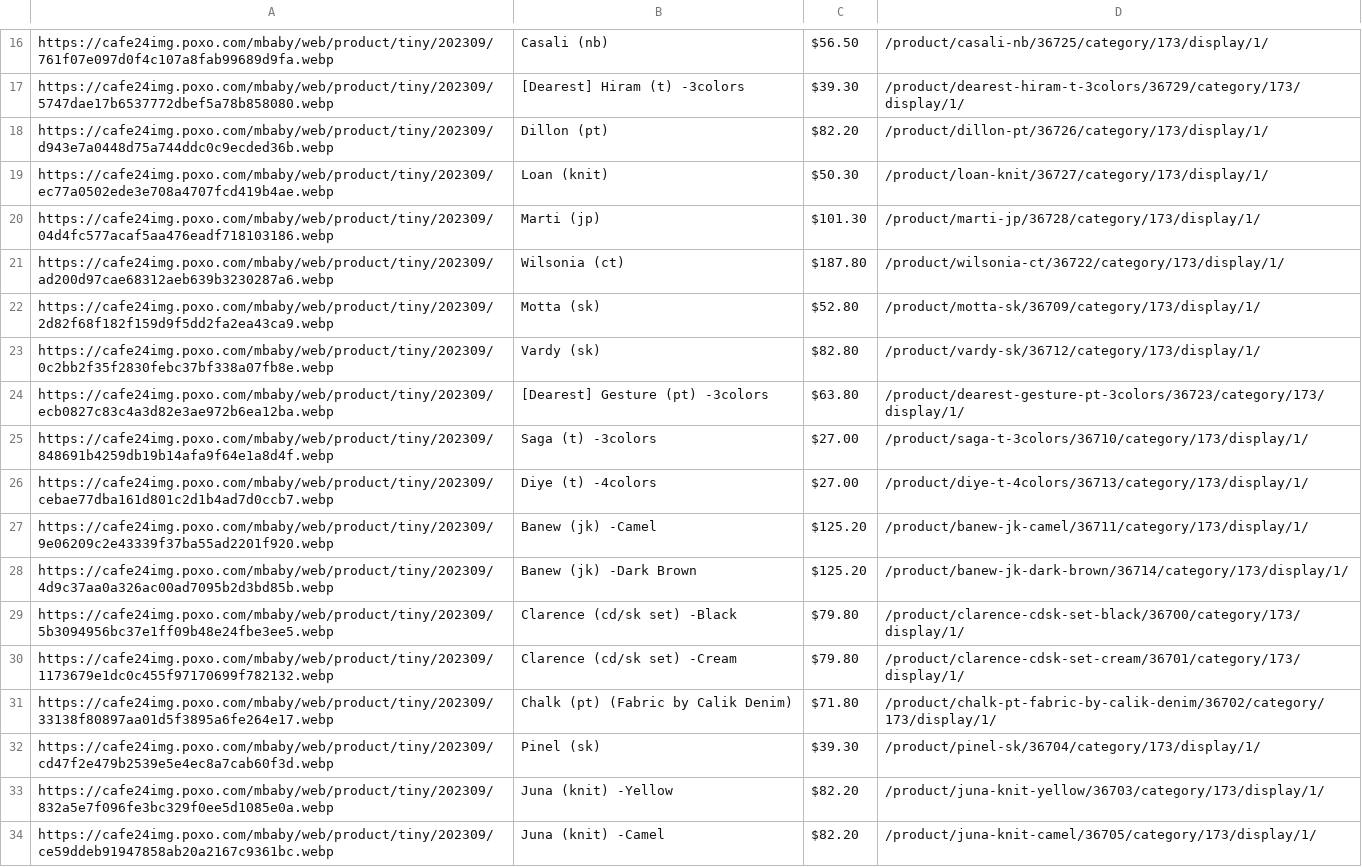
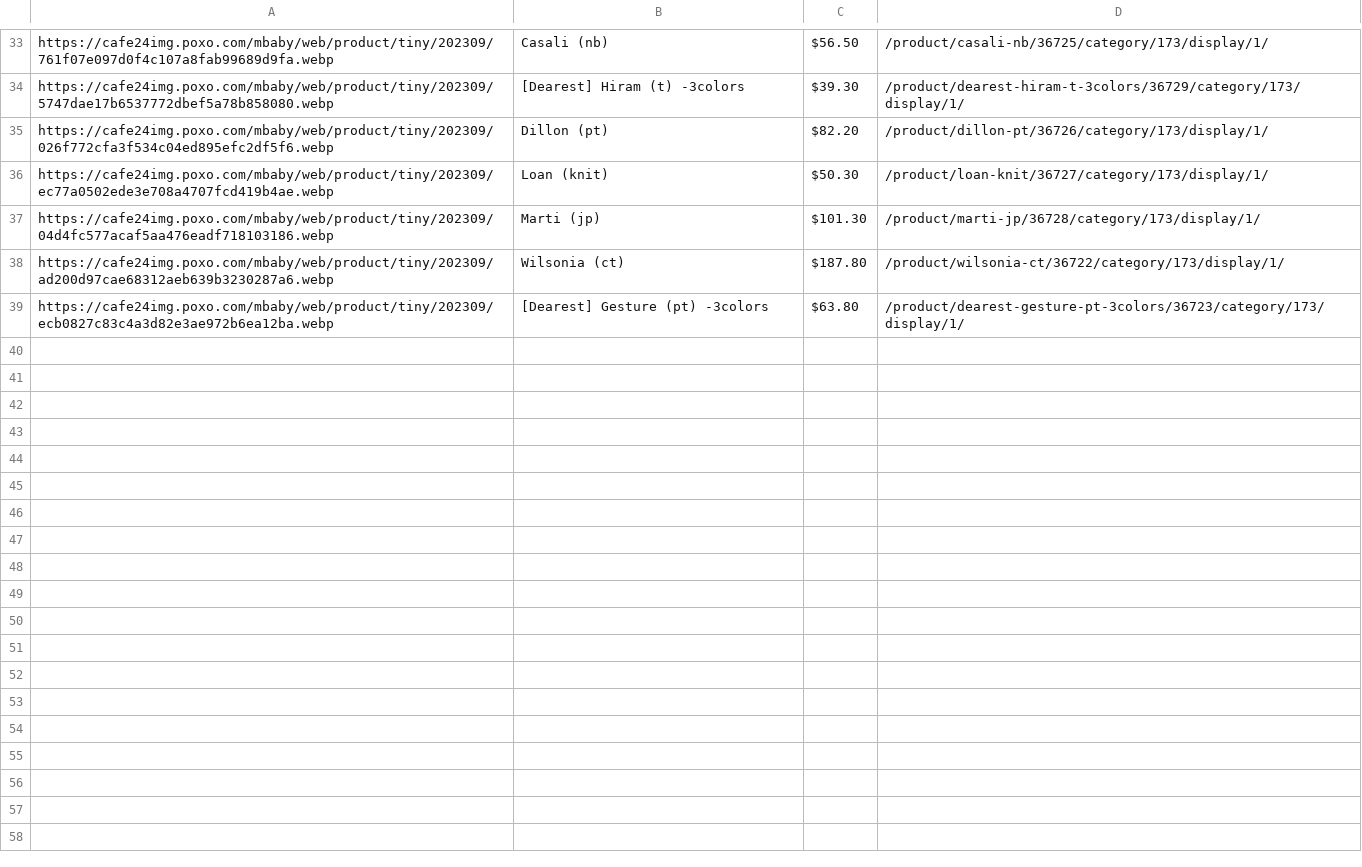
Before and after one commit to delitamakanda/scraper-kr-fashion-shops, a CSV file: core/output.csv, drawn as a sheet; only a part is shown, gaps mark what is left out; the diff covers the shown part only.

```diff
--- a/core/output.csv
+++ b/core/output.csv
@@ -17,3 +34,3 @@ https://cafe24img.poxo.com/mbaby/web/product/tiny/202309/761f07e097d0f4c107a8fab
 https://cafe24img.poxo.com/mbaby/web/product/tiny/202309/5747dae17b6537772dbef5a78b858080.webp,[Dearest] Hiram (t) -3colors,$39.30,/product/dearest-hiram-t-3colors/36729/category/173/display/1/
-https://cafe24img.poxo.com/mbaby/web/product/tiny/202309/d943e7a0448d75a744ddc0c9ecded36b.webp,Dillon (pt),$82.20,/product/dillon-pt/36726/category/173/display/1/
+https://cafe24img.poxo.com/mbaby/web/product/tiny/202309/026f772cfa3f534c04ed895efc2df5f6.webp,Dillon (pt),$82.20,/product/dillon-pt/36726/category/173/display/1/
 https://cafe24img.poxo.com/mbaby/web/product/tiny/202309/ec77a0502ede3e708a4707fcd419b4ae.webp,Loan (knit),$50.30,/product/loan-knit/36727/category/173/display/1/
@@ -21,14 +38,2 @@ https://cafe24img.poxo.com/mbaby/web/product/tiny/202309/04d4fc577acaf5aa476eadf
 https://cafe24img.poxo.com/mbaby/web/product/tiny/202309/ad200d97cae68312aeb639b3230287a6.webp,Wilsonia (ct),$187.80,/product/wilsonia-ct/36722/category/173/display/1/
-https://cafe24img.poxo.com/mbaby/web/product/tiny/202309/2d82f68f182f159d9f5dd2fa2ea43ca9.webp,Motta (sk),$52.80,/product/motta-sk/36709/category/173/display/1/
-https://cafe24img.poxo.com/mbaby/web/product/tiny/202309/0c2bb2f35f2830febc37bf338a07fb8e.webp,Vardy (sk),$82.80,/product/vardy-sk/36712/category/173/display/1/
 https://cafe24img.poxo.com/mbaby/web/product/tiny/202309/ecb0827c83c4a3d82e3ae972b6ea12ba.webp,[Dearest] Gesture (pt) -3colors,$63.80,/product/dearest-gesture-pt-3colors/36723/category/173/display/1/
-https://cafe24img.poxo.com/mbaby/web/product/tiny/202309/848691b4259db19b14afa9f64e1a8d4f.webp,Saga (t) -3colors,$27.00,/product/saga-t-3colors/36710/category/173/display/1/
-https://cafe24img.poxo.com/mbaby/web/product/tiny/202309/cebae77dba161d801c2d1b4ad7d0ccb7.webp,Diye (t) -4colors,$27.00,/product/diye-t-4colors/36713/category/173/display/1/
-https://cafe24img.poxo.com/mbaby/web/product/tiny/202309/9e06209c2e43339f37ba55ad2201f920.webp,Banew (jk) -Camel,$125.20,/product/banew-jk-camel/36711/category/173/display/1/
-https://cafe24img.poxo.com/mbaby/web/product/tiny/202309/4d9c37aa0a326ac00ad7095b2d3bd85b.webp,Banew (jk) -Dark Brown,$125.20,/product/banew-jk-dark-brown/36714/category/173/display/1/
-https://cafe24img.poxo.com/mbaby/web/product/tiny/202309/5b3094956bc37e1ff09b48e24fbe3ee5.webp,Clarence (cd/sk set) -Black,$79.80,/product/clarence-cdsk-set-black/36700/category/173/display/1/
-https://cafe24img.poxo.com/mbaby/web/product/tiny/202309/1173679e1dc0c455f97170699f782132.webp,Clarence (cd/sk set) -Cream,$79.80,/product/clarence-cdsk-set-cream/36701/category/173/display/1/
-https://cafe24img.poxo.com/mbaby/web/product/tiny/202309/33138f80897aa01d5f3895a6fe264e17.webp,Chalk (pt) (Fabric by Calik Denim),$71.80,/product/chalk-pt-fabric-by-calik-denim/36702/category/173/display/1/
-https://cafe24img.poxo.com/mbaby/web/product/tiny/202309/cd47f2e479b2539e5e4ec8a7cab60f3d.webp,Pinel (sk),$39.30,/product/pinel-sk/36704/category/173/display/1/
-https://cafe24img.poxo.com/mbaby/web/product/tiny/202309/832a5e7f096fe3bc329f0ee5d1085e0a.webp,Juna (knit) -Yellow,$82.20,/product/juna-knit-yellow/36703/category/173/display/1/
-https://cafe24img.poxo.com/mbaby/web/product/tiny/202309/ce59ddeb91947858ab20a2167c9361bc.webp,Juna (knit) -Camel,$82.20,/product/juna-knit-camel/36705/category/173/display/1/
```
Also changed, not shown: 17 added rows elsewhere in this file.
